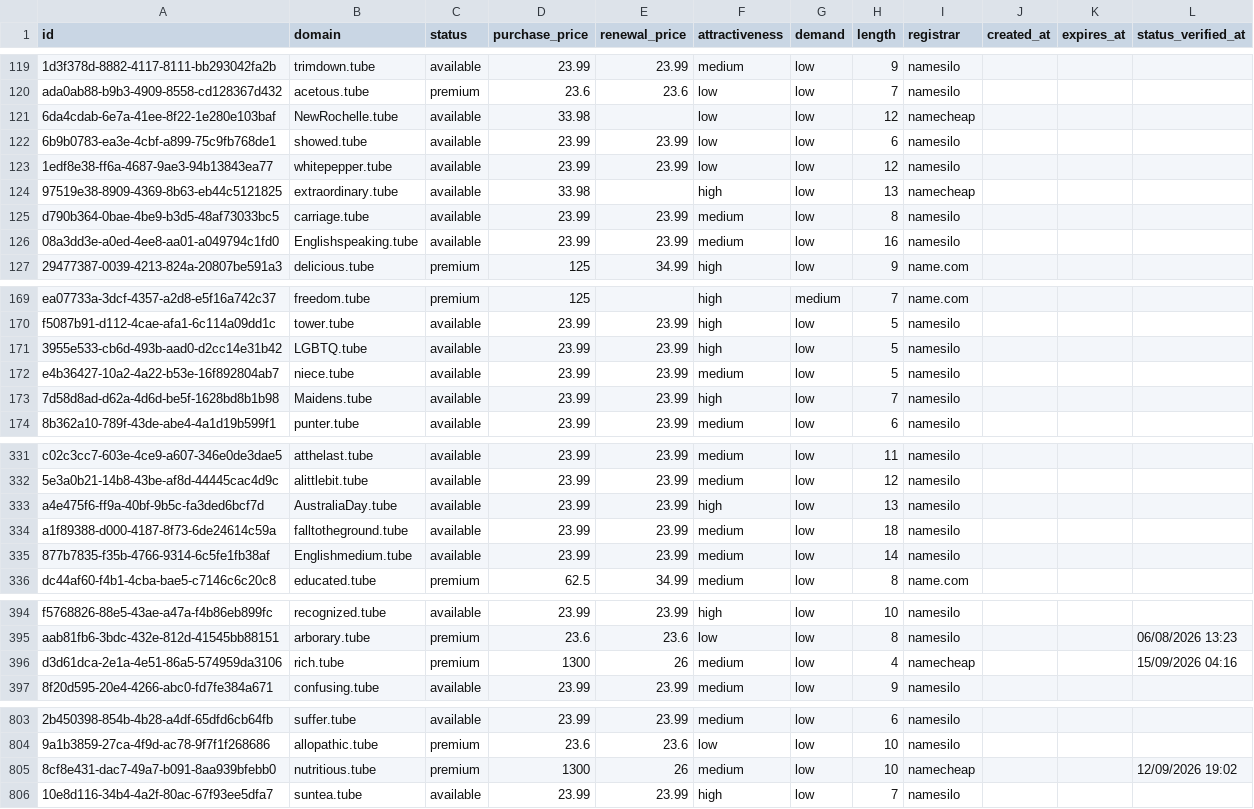
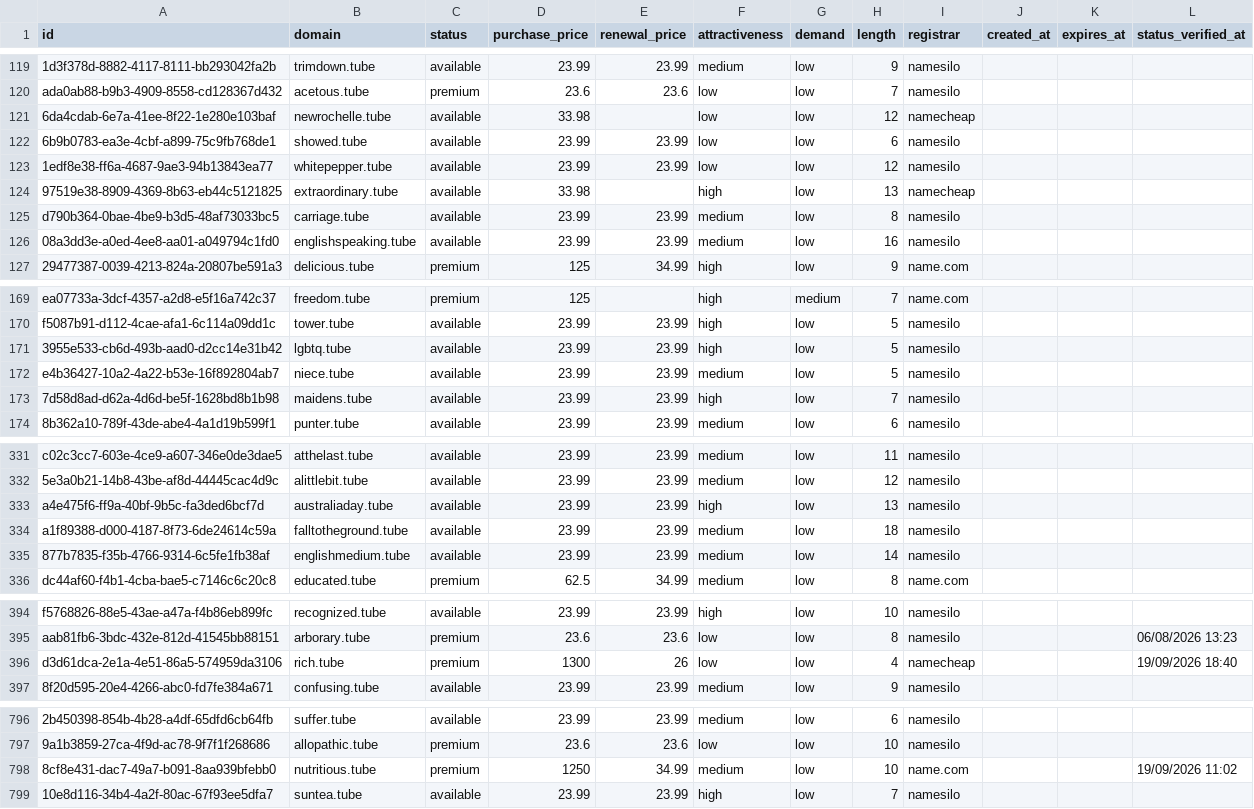
Before and after one commit to UniqueDomains/tube-oneword-domains, a CSV file: tube.csv, drawn as a sheet; only a part is shown, gaps mark what is left out; addresses are those after the commit; the diff covers the shown part only; the diff names each change by its address in the sheet, - before the commit and + after, or states it on an @@ line.

Commit message:
Domains update

```diff
--- a/tube.csv
+++ b/tube.csv
-B121 (domain): NewRochelle.tube
+B121 (domain): newrochelle.tube
-B126 (domain): Englishspeaking.tube
+B126 (domain): englishspeaking.tube
-B171 (domain): LGBTQ.tube
+B171 (domain): lgbtq.tube
-B173 (domain): Maidens.tube
+B173 (domain): maidens.tube
-B333 (domain): AustraliaDay.tube
+B333 (domain): australiaday.tube
-B335 (domain): Englishmedium.tube
+B335 (domain): englishmedium.tube
-F396 (attractiveness): medium
+F396 (attractiveness): low
-L396 (status_verified_at): 15/09/2026 04:16
+L396 (status_verified_at): 19/09/2026 18:40
-D798 (purchase_price): 1300
+D798 (purchase_price): 1250
-E798 (renewal_price): 26
+E798 (renewal_price): 34.99
-I798 (registrar): namecheap
+I798 (registrar): name.com
-L798 (status_verified_at): 12/09/2026 19:02
+L798 (status_verified_at): 19/09/2026 11:02
```
Also changed, not shown: 7 added rows, 7 removed rows and 40 edited cells elsewhere in this file, 4 other files.
